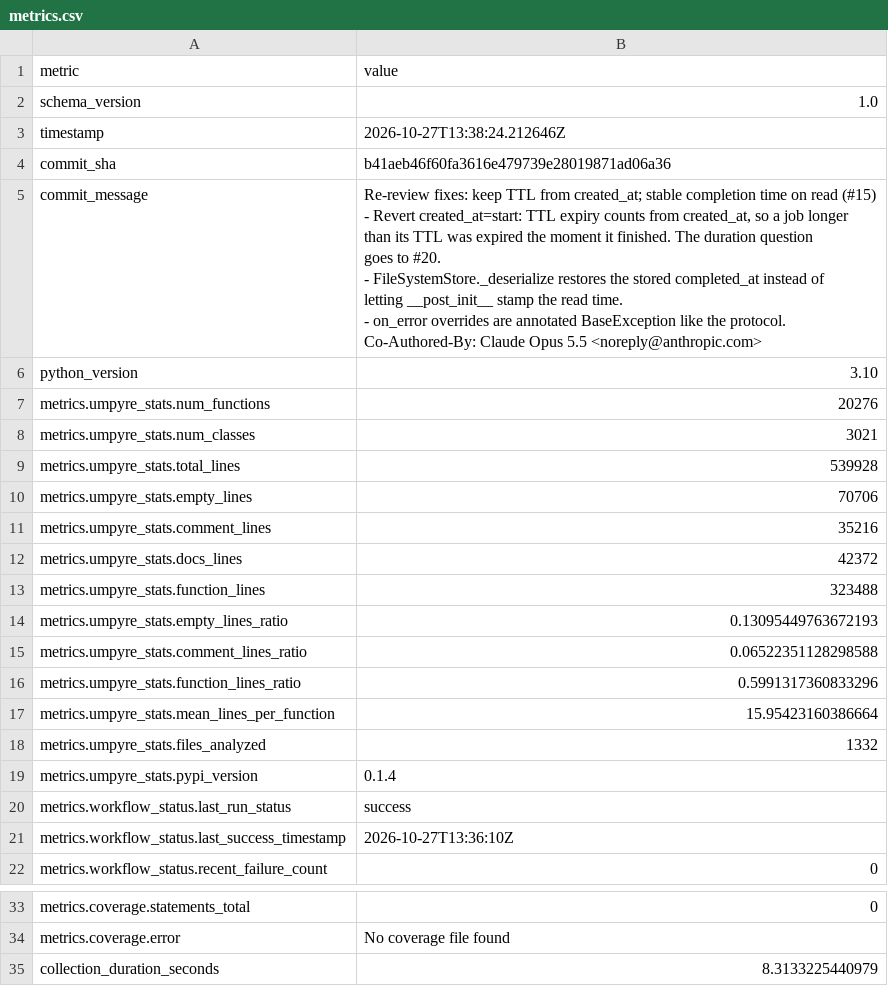
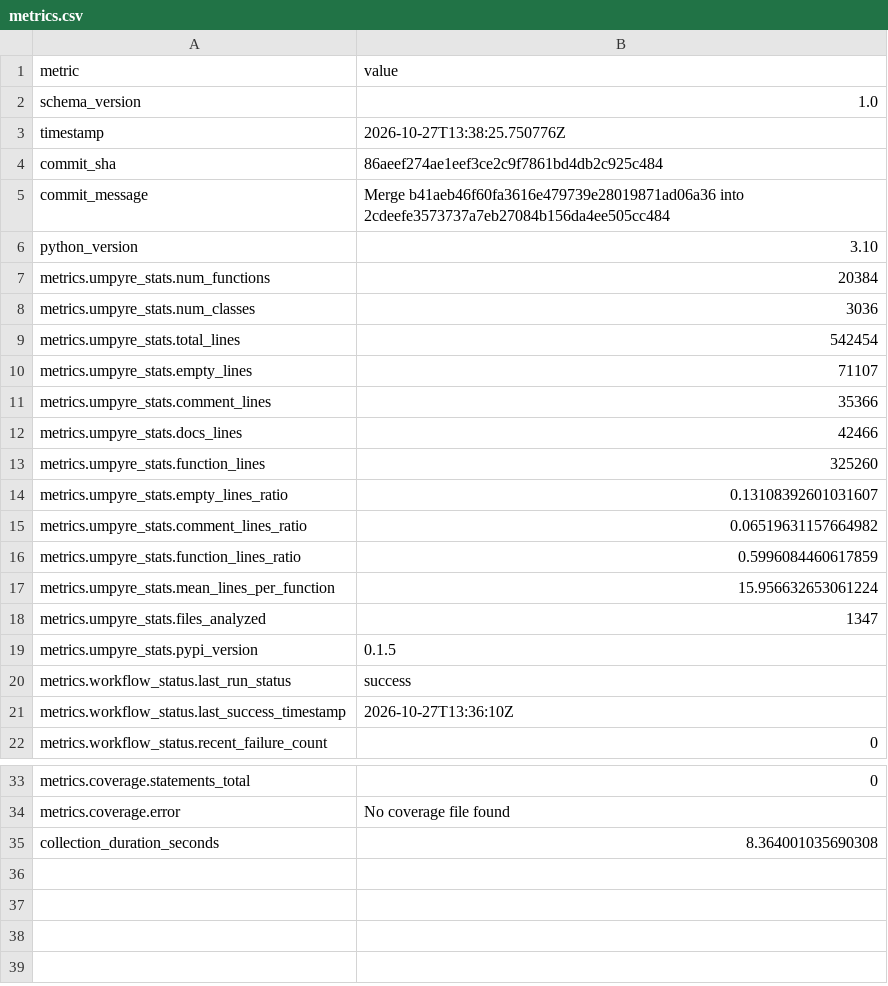
Before and after one commit to i2mint/au, a CSV file: metrics.csv, drawn as a sheet; only a part is shown, gaps mark what is left out.

Commit message:
Update metrics for 86aeef2

```diff
--- a/metrics.csv
+++ b/metrics.csv
@@ -2,28 +2,19 @@ metric,value
 schema_version,1.0
-timestamp,2026-10-27T13:38:24.212646Z
-commit_sha,b41aeb46f60fa3616e479739e28019871ad06a36
-commit_message,"Re-review fixes: keep TTL from created_at; stable completion time on read (#15)
-
-- Revert created_at=start: TTL expiry counts from created_at, so a job longer
-  than its TTL was expired the moment it finished. The duration question
-  goes to #20.
-- FileSystemStore._deserialize restores the stored completed_at instead of
-  letting __post_init__ stamp the read time.
-- on_error overrides are annotated BaseException like the protocol.
-
-Co-Authored-By: Claude Opus 5.5 <noreply@anthropic.com>"
+timestamp,2026-10-27T13:38:25.750776Z
+commit_sha,86aeef274ae1eef3ce2c9f7861bd4db2c925c484
+commit_message,Merge b41aeb46f60fa3616e479739e28019871ad06a36 into 2cdeefe3573737a7eb27084b156da4ee505cc484
 python_version,3.10
-metrics.umpyre_stats.num_functions,20276
-metrics.umpyre_stats.num_classes,3021
-metrics.umpyre_stats.total_lines,539928
-metrics.umpyre_stats.empty_lines,70706
-metrics.umpyre_stats.comment_lines,35216
-metrics.umpyre_stats.docs_lines,42372
-metrics.umpyre_stats.function_lines,323488
-metrics.umpyre_stats.empty_lines_ratio,0.13095449763672193
-metrics.umpyre_stats.comment_lines_ratio,0.06522351128298588
-metrics.umpyre_stats.function_lines_ratio,0.5991317360833296
-metrics.umpyre_stats.mean_lines_per_function,15.95423160386664
-metrics.umpyre_stats.files_analyzed,1332
-metrics.umpyre_stats.pypi_version,0.1.4
+metrics.umpyre_stats.num_functions,20384
+metrics.umpyre_stats.num_classes,3036
+metrics.umpyre_stats.total_lines,542454
+metrics.umpyre_stats.empty_lines,71107
+metrics.umpyre_stats.comment_lines,35366
+metrics.umpyre_stats.docs_lines,42466
+metrics.umpyre_stats.function_lines,325260
+metrics.umpyre_stats.empty_lines_ratio,0.13108392601031607
+metrics.umpyre_stats.comment_lines_ratio,0.06519631157664982
+metrics.umpyre_stats.function_lines_ratio,0.5996084460617859
+metrics.umpyre_stats.mean_lines_per_function,15.956632653061224
+metrics.umpyre_stats.files_analyzed,1347
+metrics.umpyre_stats.pypi_version,0.1.5
 metrics.workflow_status.last_run_status,success
@@ -47,2 +38,2 @@ metrics.coverage.statements_total,0
 metrics.coverage.error,No coverage file found
-collection_duration_seconds,8.3133225440979
+collection_duration_seconds,8.364001035690308
```
Also changed, not shown: 2 other files.
